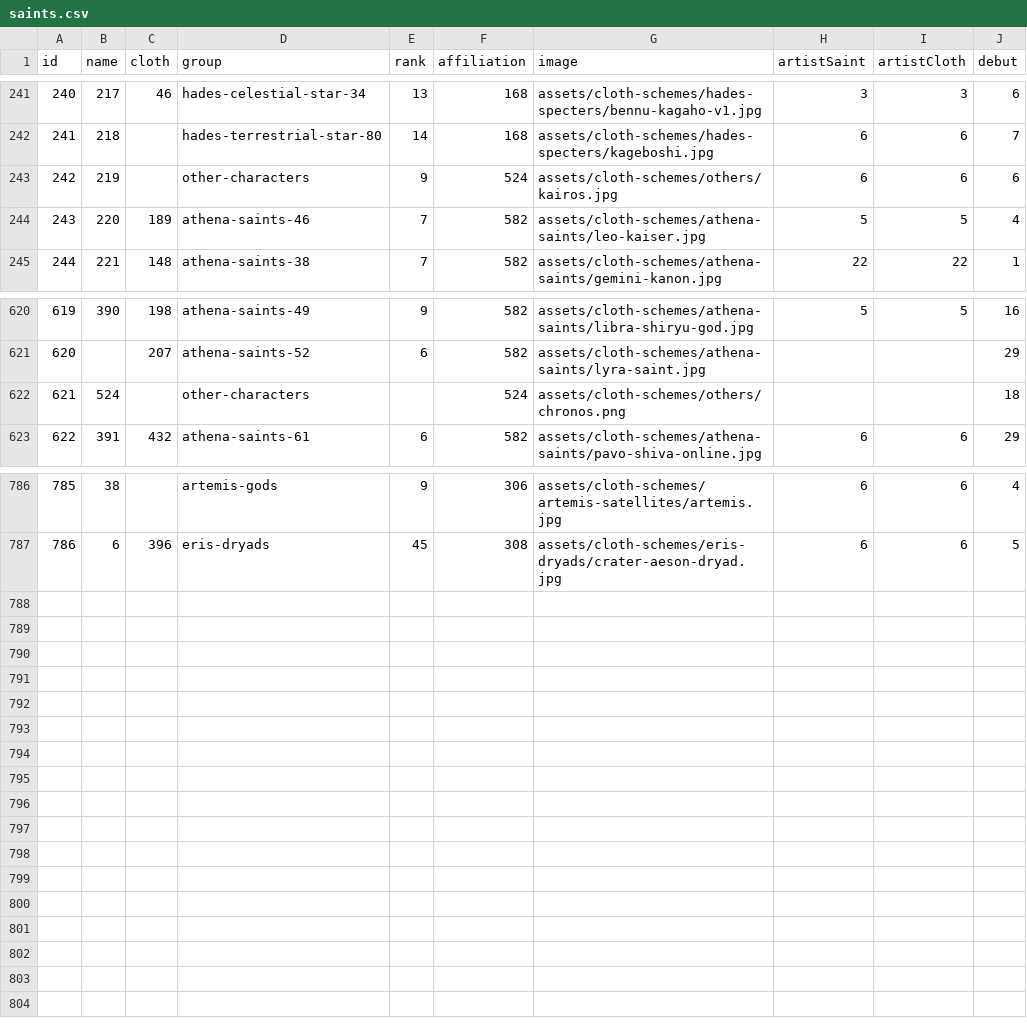
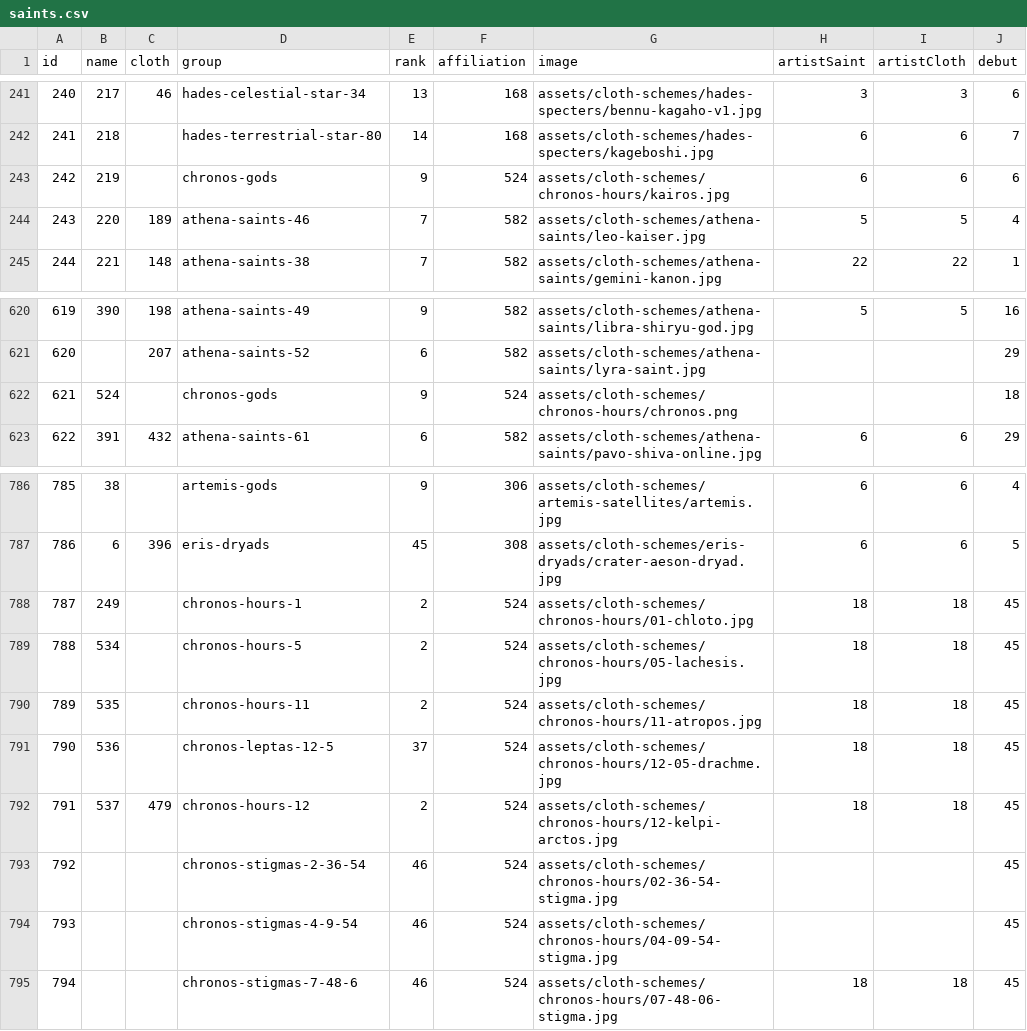
Before and after one commit to diegochagas/saint-seiya-api, a CSV file: backend/src/data/csv/saints.csv, drawn as a sheet; only a part is shown, gaps mark what is left out.

```diff
--- a/backend/src/data/csv/saints.csv
+++ b/backend/src/data/csv/saints.csv
@@ -242,3 +242,3 @@
 241,218,,hades-terrestrial-star-80,14,168,assets/cloth-schemes/hades-specters/kageboshi.jpg,6,6,7
-242,219,,other-characters,9,524,assets/cloth-schemes/others/kairos.jpg,6,6,6
+242,219,,chronos-gods,9,524,assets/cloth-schemes/chronos-hours/kairos.jpg,6,6,6
 243,220,189,athena-saints-46,7,582,assets/cloth-schemes/athena-saints/leo-kaiser.jpg,5,5,4
@@ -621,3 +621,3 @@
 620,,207,athena-saints-52,6,582,assets/cloth-schemes/athena-saints/lyra-saint.jpg,,,29
-621,524,,other-characters,,524,assets/cloth-schemes/others/chronos.png,,,18
+621,524,,chronos-gods,9,524,assets/cloth-schemes/chronos-hours/chronos.png,,,18
 622,391,432,athena-saints-61,6,582,assets/cloth-schemes/athena-saints/pavo-shiva-online.jpg,6,6,29
@@ -787 +787,9 @@
 786,6,396,eris-dryads,45,308,assets/cloth-schemes/eris-dryads/crater-aeson-dryad.jpg,6,6,5
+787,249,,chronos-hours-1,2,524,assets/cloth-schemes/chronos-hours/01-chloto.jpg,18,18,45
+788,534,,chronos-hours-5,2,524,assets/cloth-schemes/chronos-hours/05-lachesis.jpg,18,18,45
+789,535,,chronos-hours-11,2,524,assets/cloth-schemes/chronos-hours/11-atropos.jpg,18,18,45
+790,536,,chronos-leptas-12-5,37,524,assets/cloth-schemes/chronos-hours/12-05-drachme.jpg,18,18,45
+791,537,479,chronos-hours-12,2,524,assets/cloth-schemes/chronos-hours/12-kelpi-arctos.jpg,18,18,45
+792,,,chronos-stigmas-2-36-54,46,524,assets/cloth-schemes/chronos-hours/02-36-54-stigma.jpg,,,45
+793,,,chronos-stigmas-4-9-54,46,524,assets/cloth-schemes/chronos-hours/04-09-54-stigma.jpg,,,45
+794,,,chronos-stigmas-7-48-6,46,524,assets/cloth-schemes/chronos-hours/07-48-06-stigma.jpg,18,18,45
```
Also changed, not shown: backend/src/data/csv/characters.csv, backend/src/data/csv/classNames.csv, 30 other files.
